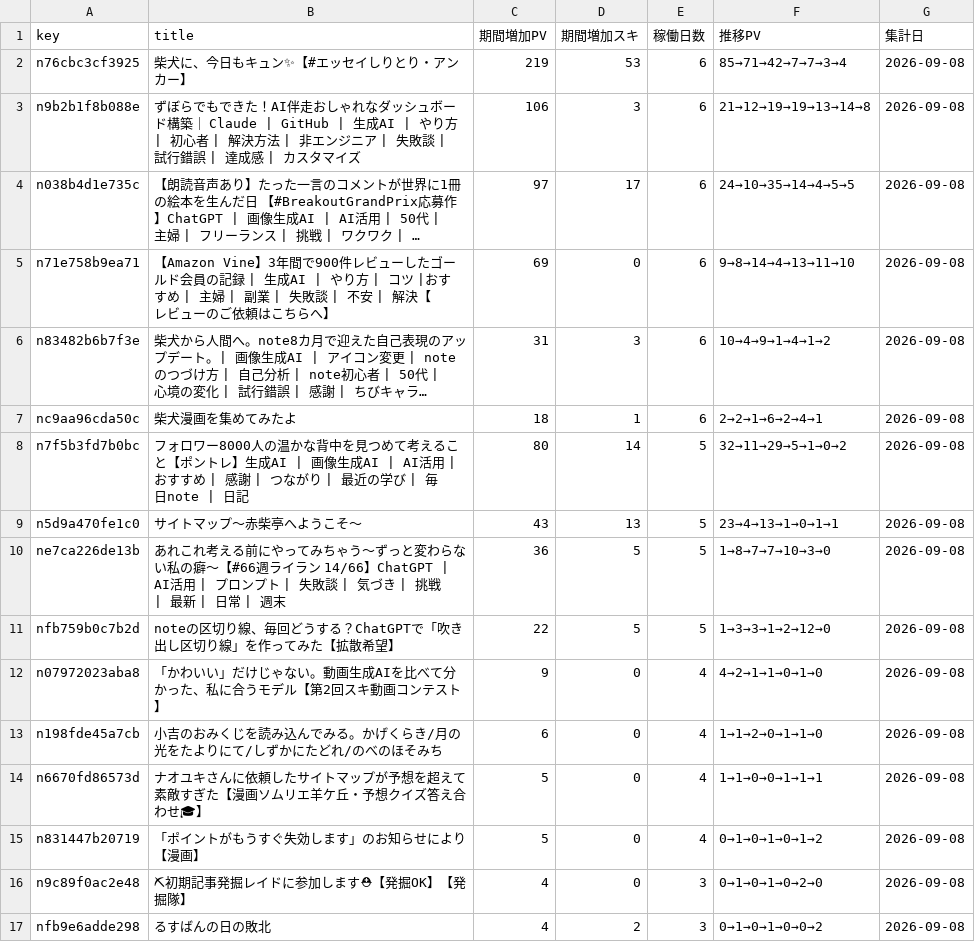
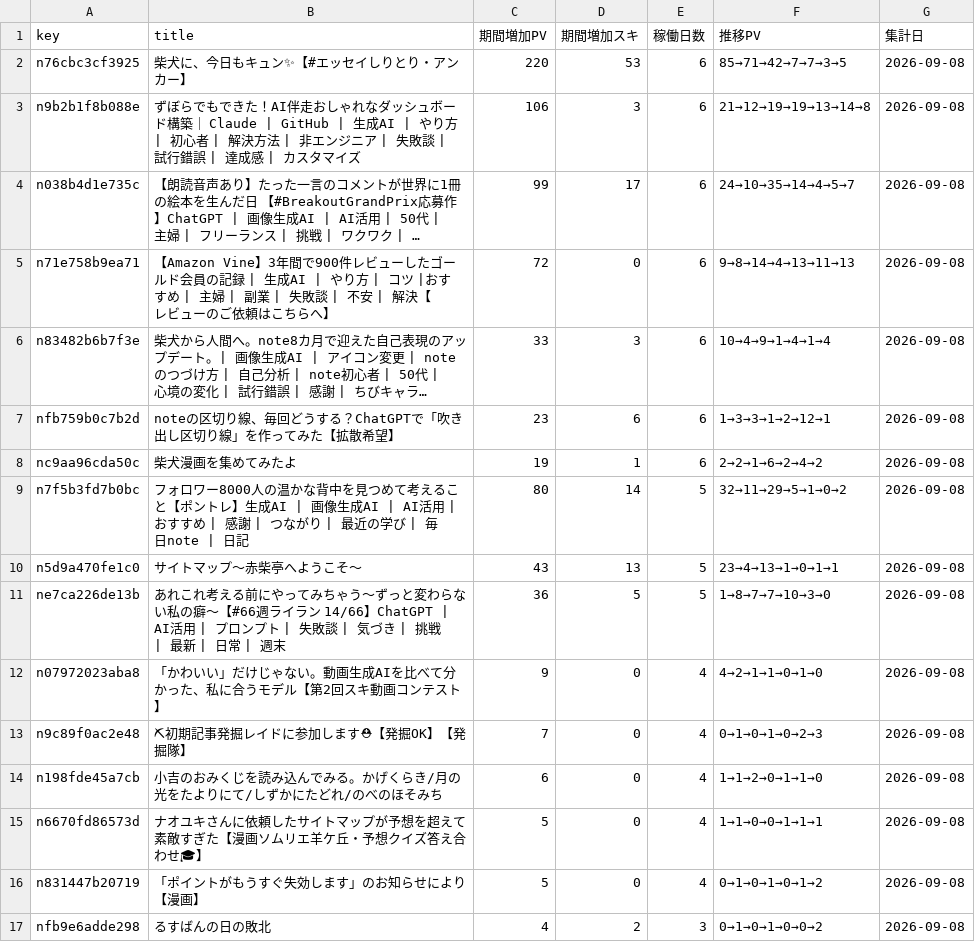
Before and after one commit to thinkingshiba0526-dot/note-stats-dashboard, a CSV file: data/asset_articles.csv, drawn as a sheet; long unchanged cells end in …; removed rows and columns are numbered as before the commit, all else as after; the diff names each change by its address in the sheet, - before the commit and + after, or states it on an @@ line.

```diff
--- a/data/asset_articles.csv
+++ b/data/asset_articles.csv
-C2 (期間増加PV): 219
+C2 (期間増加PV): 220
-F2 (推移PV): 85→71→42→7→7→3→4
+F2 (推移PV): 85→71→42→7→7→3→5
-C4 (期間増加PV): 97
+C4 (期間増加PV): 99
-F4 (推移PV): 24→10→35→14→4→5→5
+F4 (推移PV): 24→10→35→14→4→5→7
-C5 (期間増加PV): 69
+C5 (期間増加PV): 72
-F5 (推移PV): 9→8→14→4→13→11→10
+F5 (推移PV): 9→8→14→4→13→11→13
-C6 (期間増加PV): 31
+C6 (期間増加PV): 33
-F6 (推移PV): 10→4→9→1→4→1→2
+F6 (推移PV): 10→4→9→1→4→1→4
+row 7: nfb759b0c7b2d | noteの区切り線、毎回どうする？ChatGPTで「吹き出し区切り線」を作ってみた【拡散希望】 | 23 | 6 | 6 | 1→3→3→1→2→12→1 | 2026-09-08
-C8 (期間増加PV): 18
+C8 (期間増加PV): 19
-F8 (推移PV): 2→2→1→6→2→4→1
+F8 (推移PV): 2→2→1→6→2→4→2
-row 11: nfb759b0c7b2d | noteの区切り線、毎回どうする？ChatGPTで「吹き出し区切り線」を作ってみた【拡散希望】 | 22 | 5 | 5 | 1→3→3→1→2→12→0 | 2026-09-08
+row 13: n9c89f0ac2e48 | ⛏初期記事発掘レイドに参加します⛑【発掘OK】【発掘隊】 | 7 | 0 | 4 | 0→1→0→1→0→2→3 | 2026-09-08
-row 16: n9c89f0ac2e48 | ⛏初期記事発掘レイドに参加します⛑【発掘OK】【発掘隊】 | 4 | 0 | 3 | 0→1→0→1→0→2→0 | 2026-09-08
```
Also changed, not shown: data/daily_summary.csv, 6 other files.
